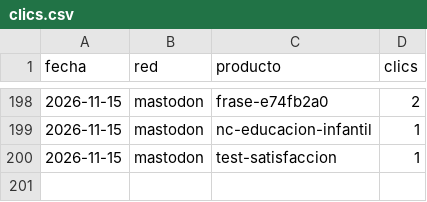
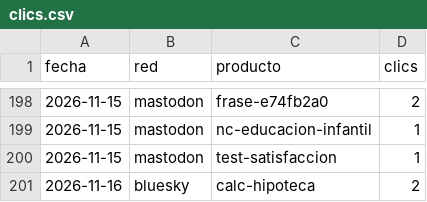
Before and after one commit to aurzane08-coder/aurzane-biblioteca-tareas, a CSV file: marketing/clics.csv, drawn as a sheet; only a part is shown, gaps mark what is left out.

Commit message:
marketing: planificar 2026-11-16

```diff
--- a/marketing/clics.csv
+++ b/marketing/clics.csv
@@ -200 +200,2 @@ fecha,red,producto,clics
 2026-11-15,mastodon,test-satisfaccion,1
+2026-11-16,bluesky,calc-hipoteca,2
```
Also changed, not shown: 3 other files.
